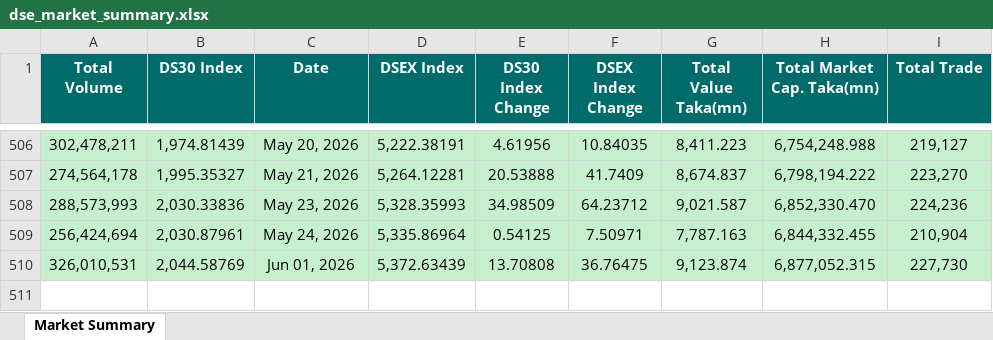
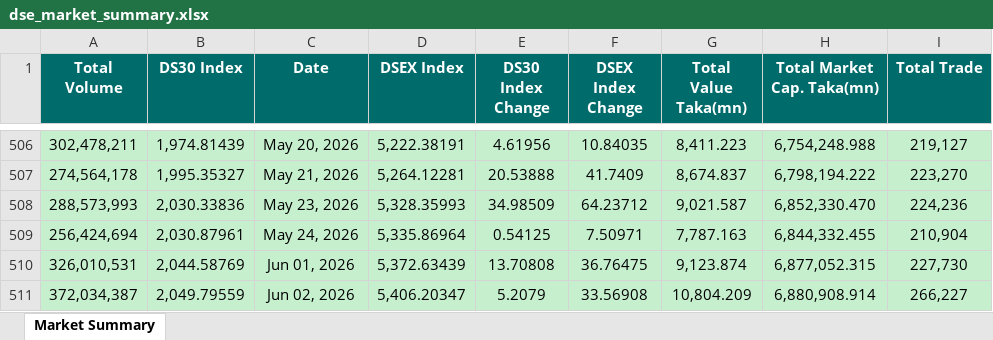
Before and after one commit to niaz86/DSE, an Excel workbook: dse_market_summary.xlsx, sheet Market Summary, drawn as a sheet; only a part is shown, gaps mark what is left out; values as stored, in another font and other column widths than the file's, no borders; the diff names each change by its address in the sheet, - before the commit and + after, or states it on an @@ line.

```diff
--- a/dse_market_summary.xlsx (sheet Market Summary)
+++ b/dse_market_summary.xlsx (sheet Market Summary)
+row 511: 372,034,387 | 2,049.79559 | Jun 02, 2026 | 5,406.20347 | 5.2079 | 33.56908 | 10,804.209 | 6,880,908.914 | 266,227
```
